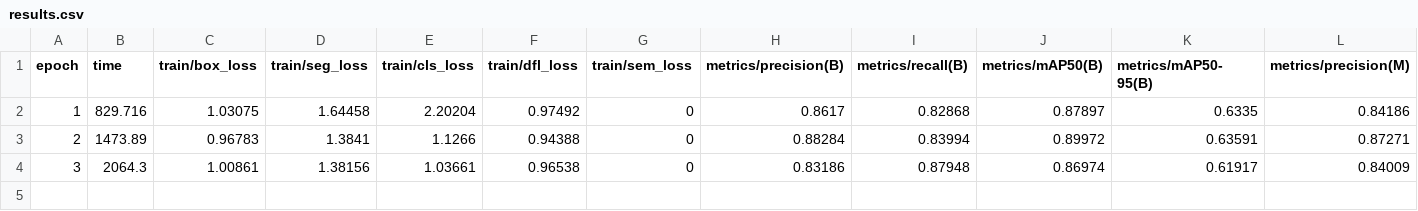
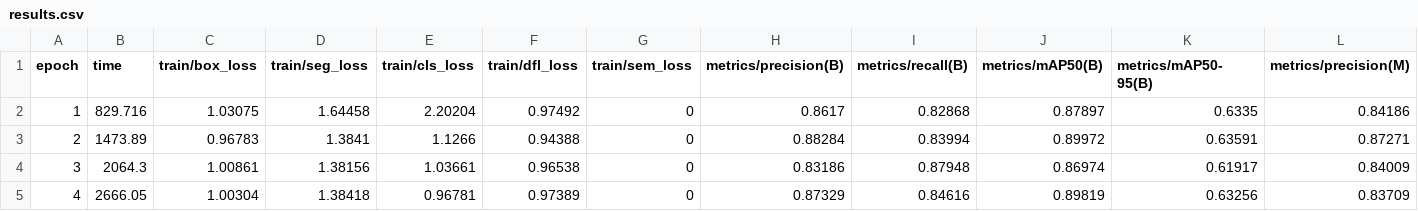
Before and after one commit to M0ndares/futbot, a CSV file: src/runs/segment/train/results.csv, drawn as a sheet; only a part is shown; rows hold the shown columns only; the diff names each change by its address in the sheet, - before the commit and + after, or states it on an @@ line.

Commit message:
+training

```diff
--- a/src/runs/segment/train/results.csv
+++ b/src/runs/segment/train/results.csv
+row 5: 4 | 2666.05 | 1.00304 | 1.38418 | 0.96781 | 0.97389 | 0 | 0.87329 | 0.84616 | 0.89819 | 0.63256 | 0.83709
```
Also changed, not shown: 5 other files.
